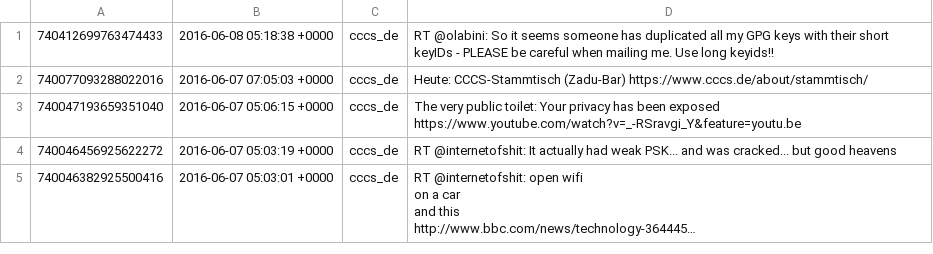
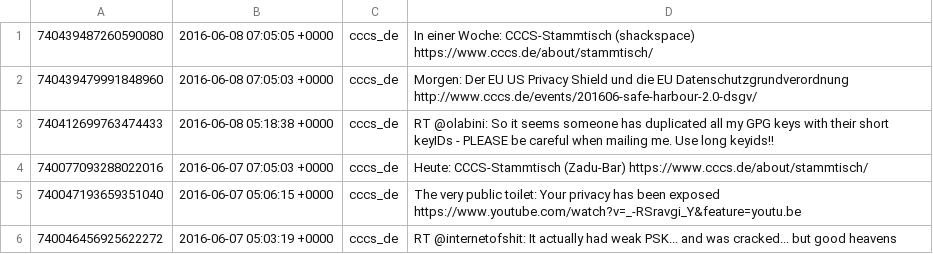
Before and after one commit to cccs/cccs-website, a CSV file: content/_data/twitter.csv, drawn as a sheet; only a part is shown; the shorter side is filled out with more unchanged rows; long unchanged cells end in …; the diff names each change by its address in the sheet, - before the commit and + after, or states it on an @@ line.

Commit message:
Update Twitter

```diff
--- a/content/_data/twitter.csv
+++ b/content/_data/twitter.csv
+row 1: 740439487260590080 | 2016-06-08 07:05:05 +0000 | cccs_de | In einer Woche: CCCS-Stammtisch (shackspace) https://www.cccs.de/about/stammtisch/
+row 2: 740439479991848960 | 2016-06-08 07:05:03 +0000 | cccs_de | Morgen: Der EU US Privacy Shield und die EU Datenschutzgrundverordnung http://www.cccs.de/events/201606-safe-harbour-2.0-dsgv/
```
